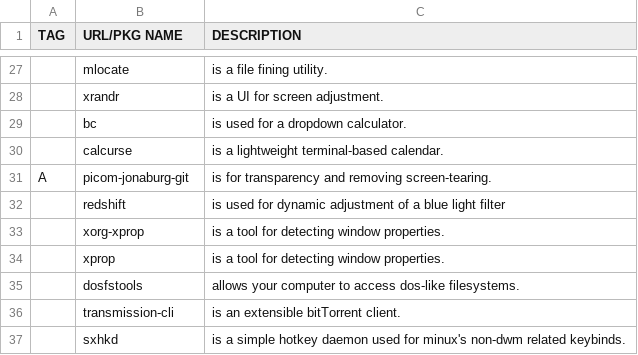
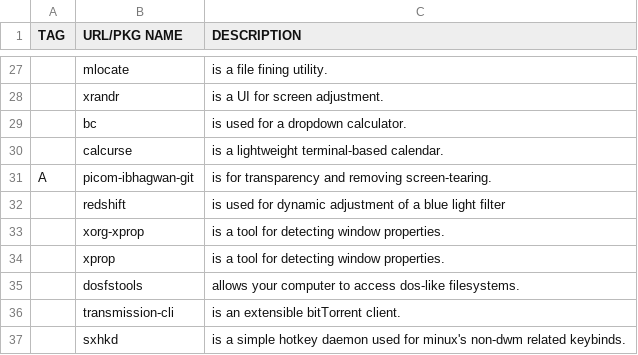
Before and after one commit to maltalef101/minux, a CSV file: programs.csv, drawn as a sheet; only a part is shown, gaps mark what is left out; the diff names each change by its address in the sheet, - before the commit and + after, or states it on an @@ line.

Commit message:
updated picom

```diff
--- a/programs.csv
+++ b/programs.csv
-B31 (URL/PKG NAME): picom-jonaburg-git
+B31 (URL/PKG NAME): picom-ibhagwan-git
```
